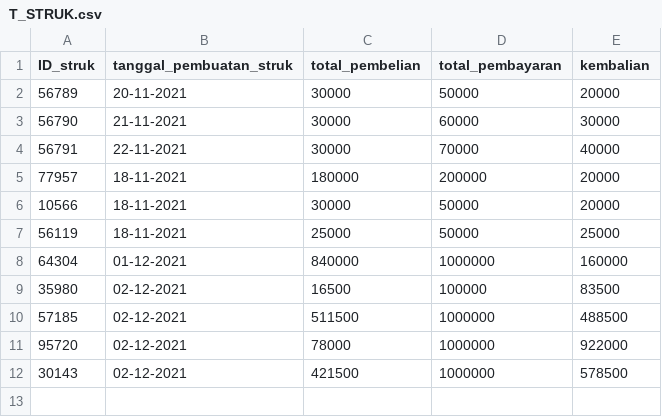
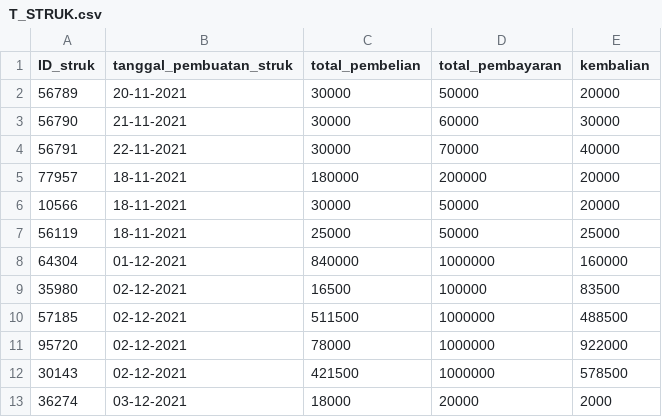
Before and after one commit to michaellhans/algopro-tubes, a CSV file: src/database/T_STRUK.csv, drawn as a sheet.

```diff
--- a/src/database/T_STRUK.csv
+++ b/src/database/T_STRUK.csv
@@ -12 +12,2 @@ ID_struk,tanggal_pembuatan_struk,total_pembelian,total_pembayaran,kembalian
 30143,02-12-2021,421500,1000000,578500
+36274,03-12-2021,18000,20000,2000
```
Also changed, not shown: src/database/T_TRANSAKSI.csv, 1 other file.
